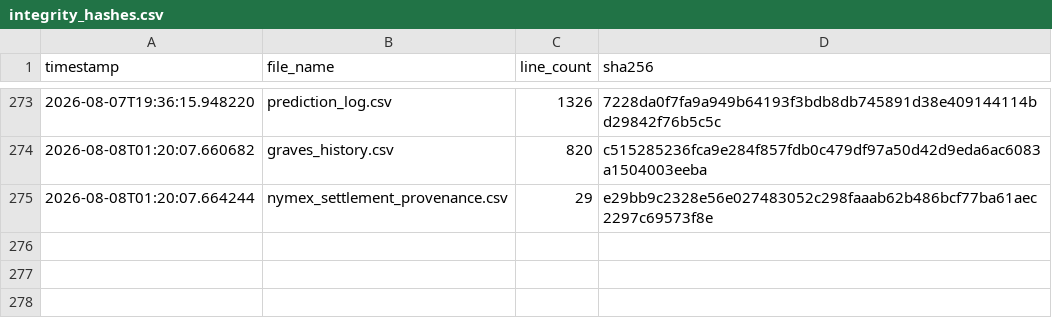
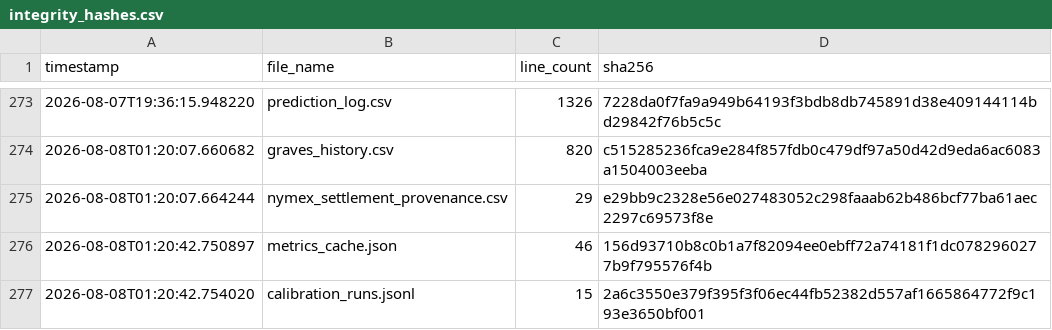
Before and after one commit to armaanmoosani/rbob-ho-fuel-tracker, a CSV file: data/integrity_hashes.csv, drawn as a sheet; only a part is shown, gaps mark what is left out.

```diff
--- a/data/integrity_hashes.csv
+++ b/data/integrity_hashes.csv
@@ -275 +275,3 @@ timestamp,file_name,line_count,sha256
 2026-08-08T01:20:07.664244,nymex_settlement_provenance.csv,29,e29bb9c2328e56e027483052c298faaab62b486bcf77ba61aec2297c69573f8e
+2026-08-08T01:20:42.750897,metrics_cache.json,46,156d93710b8c0b1a7f82094ee0ebff72a74181f1dc0782960277b9f795576f4b
+2026-08-08T01:20:42.754020,calibration_runs.jsonl,15,2a6c3550e379f395f3f06ec44fb52382d557af1665864772f9c193e3650bf001
```
Also changed, not shown: 2 other files.
